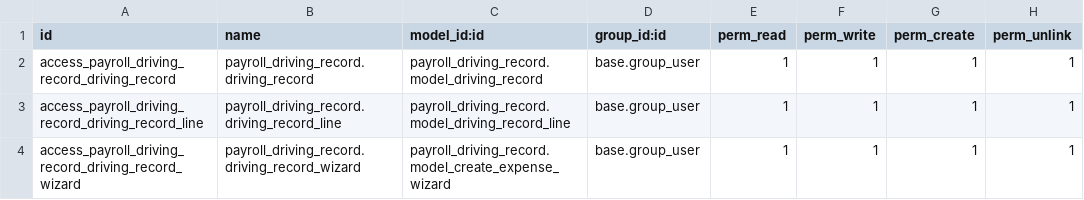
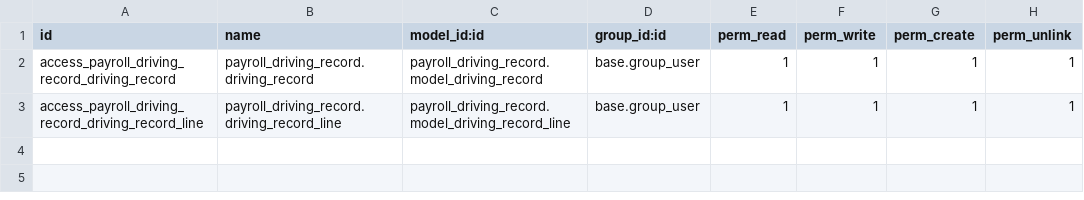
Before and after one commit to vertelab/odoo-payroll, a CSV file: payroll_driving_record/security/ir.model.access.csv, drawn as a sheet.

Commit message:
fleet_driving_record: mode glue function (not ready) payroll_driving_record: some bugs

```diff
--- a/payroll_driving_record/security/ir.model.access.csv
+++ b/payroll_driving_record/security/ir.model.access.csv
@@ -3,2 +3 @@ access_payroll_driving_record_driving_record,payroll_driving_record.driving_reco
 access_payroll_driving_record_driving_record_line,payroll_driving_record.driving_record_line,payroll_driving_record.model_driving_record_line,base.group_user,1,1,1,1
-access_payroll_driving_record_driving_record_wizard,payroll_driving_record.driving_record_wizard,payroll_driving_record.model_create_expense_wizard,base.group_user,1,1,1,1
```
Also changed, not shown: 9 other files.
